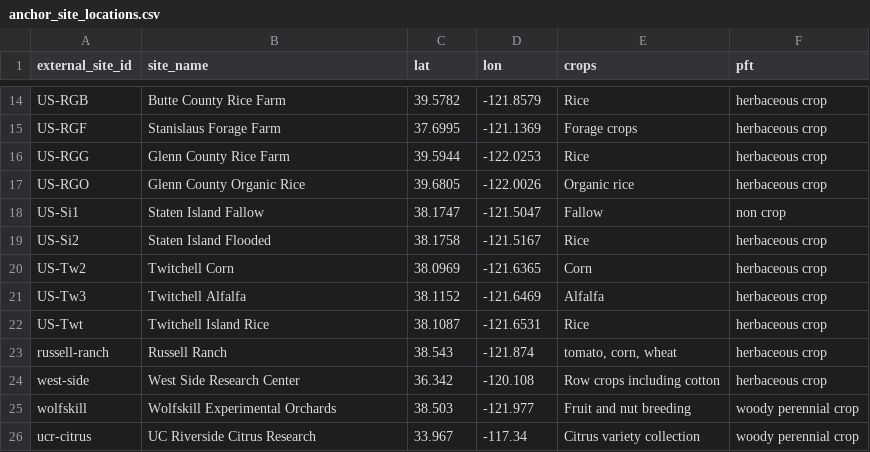
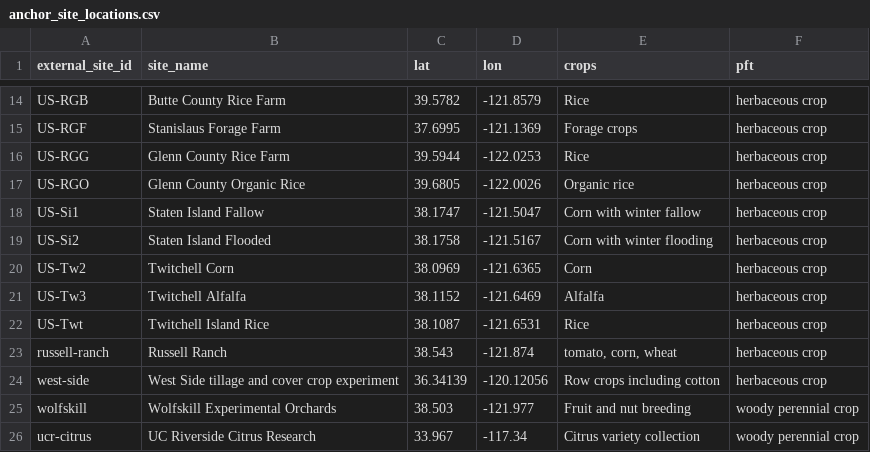
Before and after one commit to ccmmf/downscaling, a CSV file: data_raw/anchor_site_locations.csv, drawn as a sheet; only a part is shown, gaps mark what is left out.

Commit message:
Modify crop types and descriptions in anchor_site_locations (#21)
* Modify crop types and descriptions in anchor_site_locations

Updated crop types for Staten Island locations and modified the description for West Side.

* Modify crop types for Staten Island Fallow and Flooded

Updated crop types for Staten Island sites.

```diff
--- a/data_raw/anchor_site_locations.csv
+++ b/data_raw/anchor_site_locations.csv
@@ -17,4 +17,4 @@ US-RGG,Glenn County Rice Farm,39.5944,-122.0253,Rice,herbaceous crop
 US-RGO,Glenn County Organic Rice,39.6805,-122.0026,Organic rice,herbaceous crop
-US-Si1,Staten Island Fallow,38.1747,-121.5047,Fallow,non crop
-US-Si2,Staten Island Flooded,38.1758,-121.5167,Rice,herbaceous crop
+US-Si1,Staten Island Fallow,38.1747,-121.5047,Corn with winter fallow,herbaceous crop
+US-Si2,Staten Island Flooded,38.1758,-121.5167,Corn with winter flooding,herbaceous crop
 US-Tw2,Twitchell Corn,38.0969,-121.6365,Corn,herbaceous crop
@@ -23,3 +23,3 @@ US-Twt,Twitchell Island Rice,38.1087,-121.6531,Rice,herbaceous crop
 russell-ranch,Russell Ranch,38.543,-121.874,"tomato, corn, wheat",herbaceous crop
-west-side,West Side Research Center,36.342,-120.108,Row crops including cotton,herbaceous crop
+west-side,West Side tillage and cover crop experiment,36.34139,-120.12056,Row crops including cotton,herbaceous crop
 wolfskill,Wolfskill Experimental Orchards,38.503,-121.977,Fruit and nut breeding,woody perennial crop
```
Also changed, not shown: data/anchor_sites.csv.
